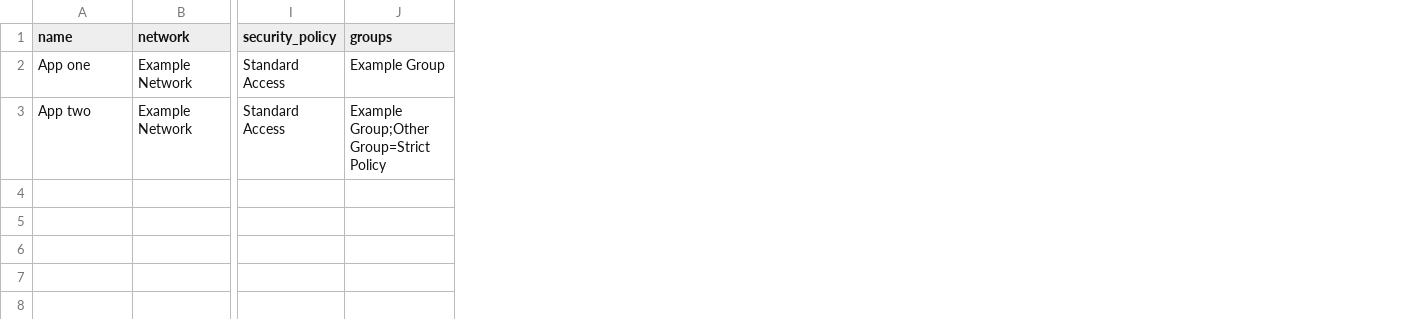
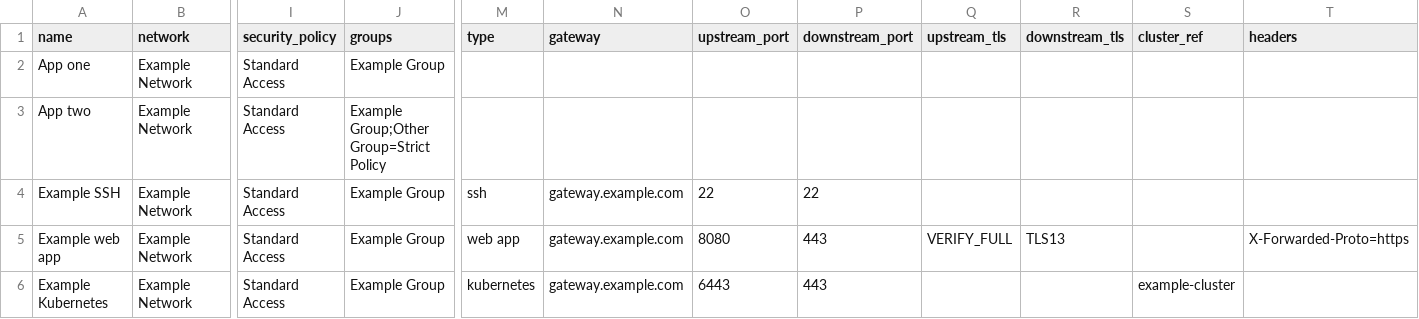
Before and after one commit to Twingate-Labs/Twingate-CLI, a CSV file: examples/import/resources.csv, drawn as a sheet; only a part is shown, gaps mark what is left out; rows hold the shown columns only; the diff names each change by its address in the sheet, - before the commit and + after, or states it on an @@ line.

```diff
--- a/examples/import/resources.csv
+++ b/examples/import/resources.csv
+column M (type), empty
+column N (gateway), empty
+column O (upstream_port), empty
+column P (downstream_port), empty
+column Q (upstream_tls), empty
+column R (downstream_tls), empty
+column S (cluster_ref), empty
+column T (headers), empty
+row 4: Example SSH | Example Network | Standard Access | Example Group | ssh | gateway.example.com | 22 | 22
+row 5: Example web app | Example Network | Standard Access | Example Group | web app | gateway.example.com | 8080 | 443 | VERIFY_FULL | TLS13 |  | X-Forwarded-Proto=https
+row 6: Example Kubernetes | Example Network | Standard Access | Example Group | kubernetes | gateway.example.com | 6443 | 443 |  |  | example-cluster
```
Also changed, not shown: 16 other files.
